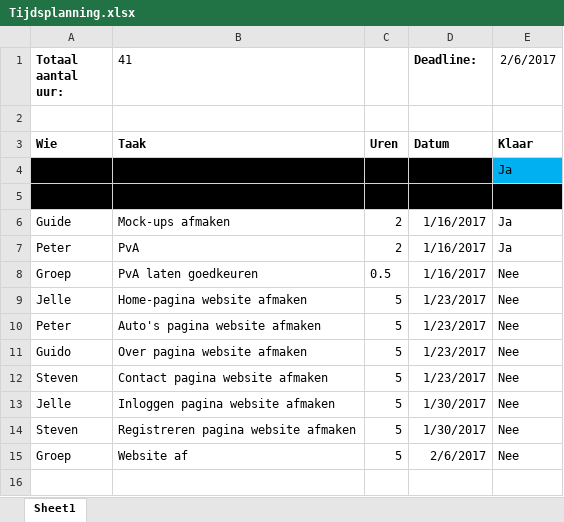
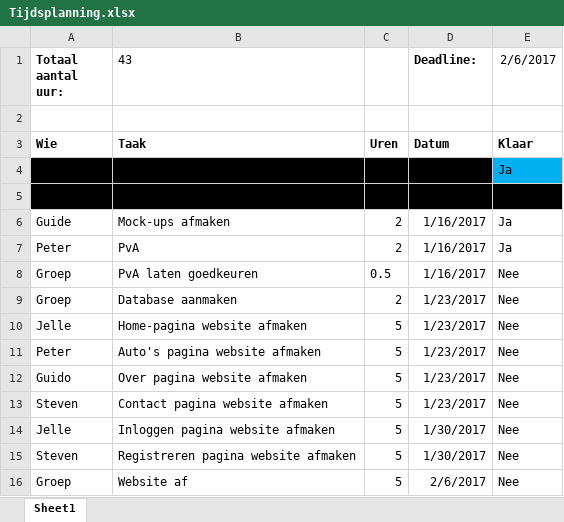
Before and after one commit to PetertjeP/Autoverhuur-Bob, an Excel workbook: PvA/Tijdsplanning.xlsx, sheet Sheet1, drawn as a sheet; values as stored, in another font and other column widths than the file's, no borders; conditional formats not drawn; the diff names each change by its address in the sheet, - before the commit and + after, or states it on an @@ line.

```diff
--- a/PvA/Tijdsplanning.xlsx (sheet Sheet1)
+++ b/PvA/Tijdsplanning.xlsx (sheet Sheet1)
-B1: 41
+B1: 43
+row 9: Groep | Database aanmaken | 2 | 1/23/2017 | Nee
```
